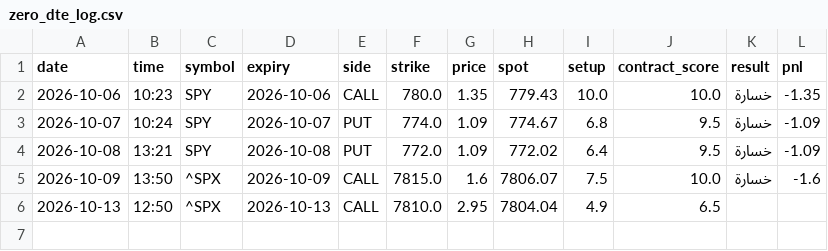
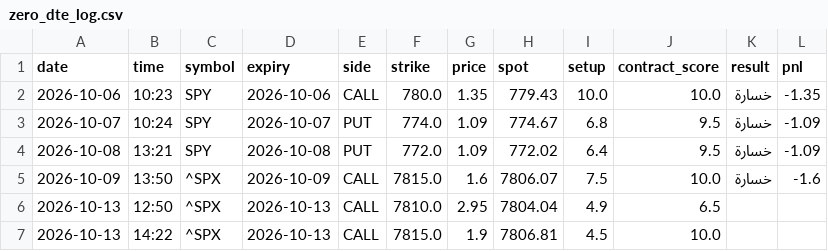
Before and after one commit to anwaralnayri1411-source/spx-bot, a CSV file: zero_dte_log.csv, drawn as a sheet.

```diff
--- a/zero_dte_log.csv
+++ b/zero_dte_log.csv
@@ -6 +6,2 @@ date,time,symbol,expiry,side,strike,price,spot,setup,contract_score,result,pnl
 2026-10-13,12:50,^SPX,2026-10-13,CALL,7810.0,2.95,7804.04,4.9,6.5,,
+2026-10-13,14:22,^SPX,2026-10-13,CALL,7815.0,1.9,7806.81,4.5,10.0,,
```
Also changed, not shown: signals_extra_log.csv, 2 other files.
